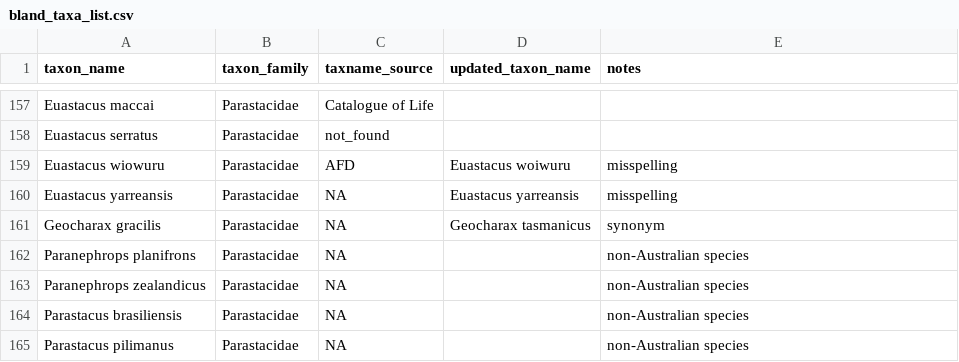
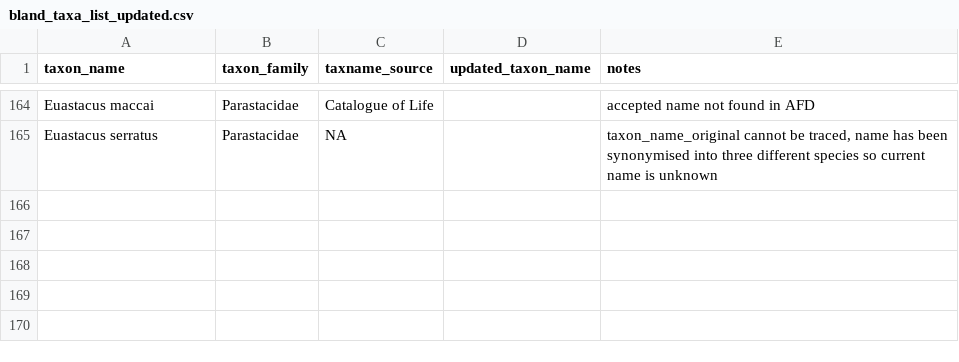
Before and after one commit to payalbal/ausinvertraits.addons, a CSV file: outputs/other_dbs/Bland_2017/bland_taxa_list_updated.csv (was outputs/other_dbs/Bland_2017/bland_taxa_list.csv), drawn as a sheet; only a part is shown, gaps mark what is left out; removed rows and columns are numbered as before the commit, all else as after; the diff covers the shown part only; the diff names each change by its address in the sheet, - before the commit and + after, or states it on an @@ line.

Commit message:
Manually updating taxa checklist and updating script.

```diff
--- a/outputs/other_dbs/Bland_2017/bland_taxa_list.csv
+++ b/outputs/other_dbs/Bland_2017/bland_taxa_list_updated.csv
-E164 (notes): (empty)
+E164 (notes): accepted name not found in AFD
-C165 (taxname_source): not_found
+C165 (taxname_source): NA
-E165 (notes): (empty)
+E165 (notes): taxon_name_original cannot be traced, name has been synonymised into three different species so current name is unknown
-row 159: Euastacus wiowuru | Parastacidae | AFD | Euastacus woiwuru | misspelling
-row 160: Euastacus yarreansis | Parastacidae | NA | Euastacus yarreansis | misspelling
-row 161: Geocharax gracilis | Parastacidae | NA | Geocharax tasmanicus | synonym
@@ row 162 moved to row 28: Paranephrops planifrons @@
@@ row 163 moved to row 29: Paranephrops zealandicus @@
@@ row 164 moved to row 30: Parastacus brasiliensis @@
@@ row 165 moved to row 31: Parastacus pilimanus @@
```
Also changed, not shown: 8 added rows, 5 removed rows and 20 moved rows elsewhere in this file, 1 other file.
